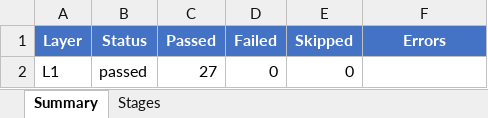
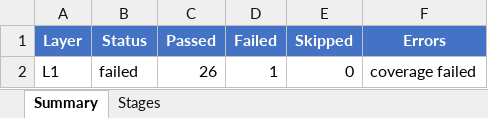
Before and after one commit to frisky1985/yuleASR, an Excel workbook: .yuleosh/reports/layer1-report.xlsx, sheet Summary, drawn as a sheet; values as stored, in another font and other column widths than the file's, no borders; the diff names each change by its address in the sheet, - before the commit and + after, or states it on an @@ line.

```diff
--- a/.yuleosh/reports/layer1-report.xlsx (sheet Summary)
+++ b/.yuleosh/reports/layer1-report.xlsx (sheet Summary)
-B2 (Status): passed
+B2 (Status): failed
-C2 (Passed): 27
+C2 (Passed): 26
-D2 (Failed): 0
+D2 (Failed): 1
-F2 (Errors): (empty)
+F2 (Errors): coverage failed
```
Also changed, not shown: sheet Stages, .yuleosh/reports/layer2-report.xlsx, .yuleosh/reports/layer3-report.xlsx, 32 other files.
